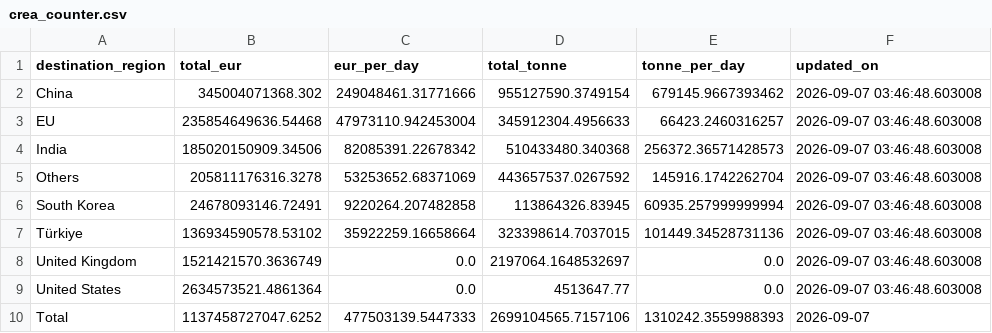
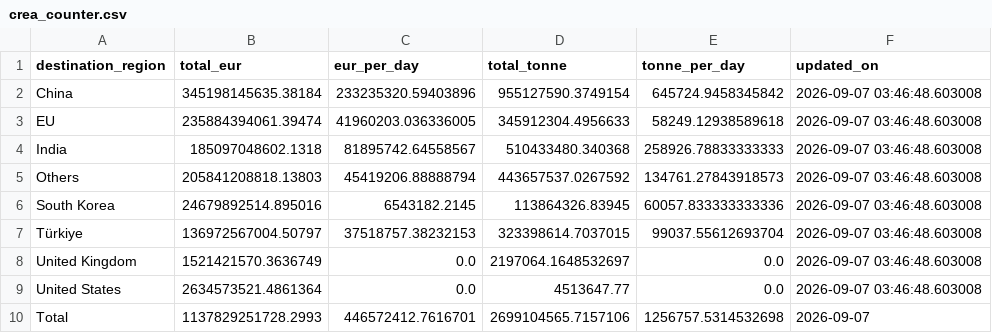
Before and after one commit to lorenzo-pasteris/Analisi-Russia-Ucraina, a CSV file: data/crea_counter.csv, drawn as a sheet.

```diff
--- a/data/crea_counter.csv
+++ b/data/crea_counter.csv
@@ -1,10 +1,10 @@
 destination_region,total_eur,eur_per_day,total_tonne,tonne_per_day,updated_on
-China,345004071368.302,249048461.31771666,955127590.3749154,679145.9667393462,2026-09-07 03:46:48.603008
-EU,235854649636.54468,47973110.942453004,345912304.4956633,66423.2460316257,2026-09-07 03:46:48.603008
-India,185020150909.34506,82085391.22678342,510433480.340368,256372.36571428573,2026-09-07 03:46:48.603008
-Others,205811176316.3278,53253652.68371069,443657537.0267592,145916.1742262704,2026-09-07 03:46:48.603008
-South Korea,24678093146.72491,9220264.207482858,113864326.83945,60935.257999999994,2026-09-07 03:46:48.603008
-Türkiye,136934590578.53102,35922259.16658664,323398614.7037015,101449.34528731136,2026-09-07 03:46:48.603008
+China,345198145635.38184,233235320.59403896,955127590.3749154,645724.9458345842,2026-09-07 03:46:48.603008
+EU,235884394061.39474,41960203.036336005,345912304.4956633,58249.12938589618,2026-09-07 03:46:48.603008
+India,185097048602.1318,81895742.64558567,510433480.340368,258926.78833333333,2026-09-07 03:46:48.603008
+Others,205841208818.13803,45419206.88888794,443657537.0267592,134761.27843918573,2026-09-07 03:46:48.603008
+South Korea,24679892514.895016,6543182.2145,113864326.83945,60057.833333333336,2026-09-07 03:46:48.603008
+Türkiye,136972567004.50797,37518757.38232153,323398614.7037015,99037.55612693704,2026-09-07 03:46:48.603008
 United Kingdom,1521421570.3636749,0.0,2197064.1648532697,0.0,2026-09-07 03:46:48.603008
 United States,2634573521.4861364,0.0,4513647.77,0.0,2026-09-07 03:46:48.603008
-Total,1137458727047.6252,477503139.5447333,2699104565.7157106,1310242.3559988393,2026-09-07
+Total,1137829251728.2993,446572412.7616701,2699104565.7157106,1256757.5314532698,2026-09-07
```
